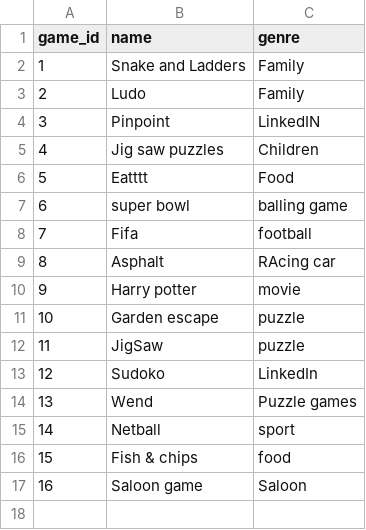
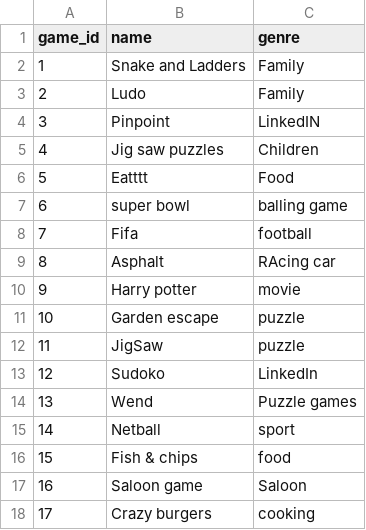
Before and after one commit to methasha20250805/game, a CSV file: games.csv, drawn as a sheet; the diff names each change by its address in the sheet, - before the commit and + after, or states it on an @@ line.

Commit message:
adding games

```diff
--- a/games.csv
+++ b/games.csv
+row 18: 17 | Crazy burgers | cooking
```
